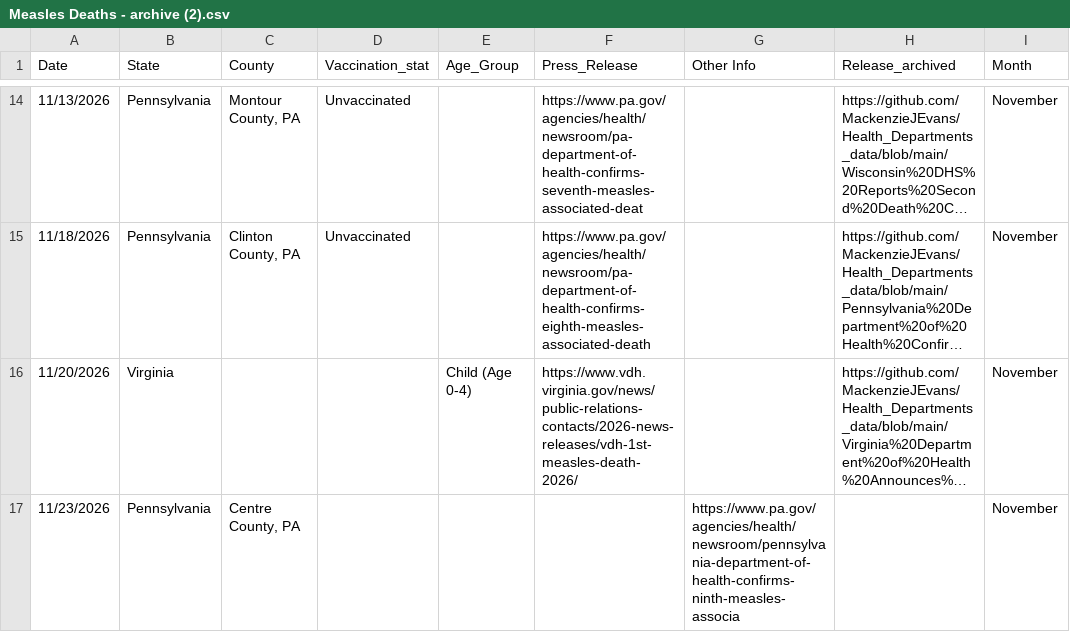
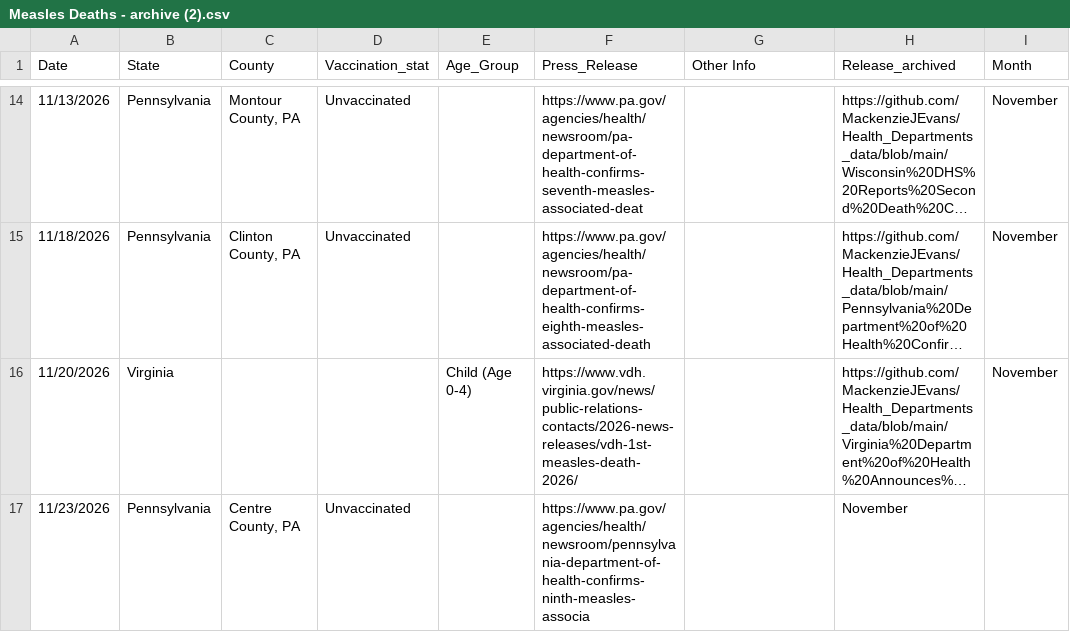
Before and after one commit to MackenzieJEvans/Health_Departments_data, a CSV file: Measles Deaths - archive (2).csv, drawn as a sheet; only a part is shown, gaps mark what is left out; long unchanged cells end in …; the diff names each change by its address in the sheet, - before the commit and + after, or states it on an @@ line.

Commit message:
Update Measles Deaths - archive (2).csv

```diff
--- a/Measles Deaths - archive (2).csv
+++ b/Measles Deaths - archive (2).csv
-D17 (Vaccination_stat): (empty)
+D17 (Vaccination_stat): Unvaccinated
-F17 (Press_Release): (empty)
+F17 (Press_Release): https://www.pa.gov/agencies/health/newsroom/pennsylvania-department-of-health-confirms-ninth-measles-associa
-G17 (Other Info): https://www.pa.gov/agencies/health/newsroom/pennsylvania-department-of-health-confirms-ninth-measles-associa
+G17 (Other Info): (empty)
-H17 (Release_archived): (empty)
+H17 (Release_archived): November
-I17 (Month): November
+I17 (Month): (empty)
```
